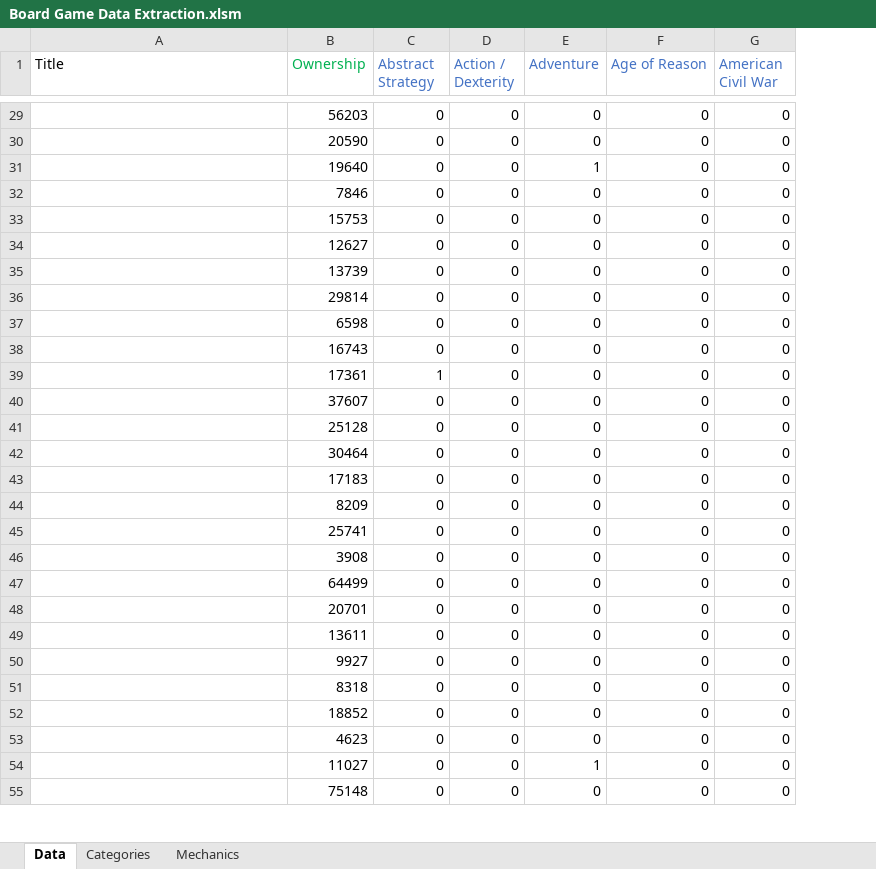
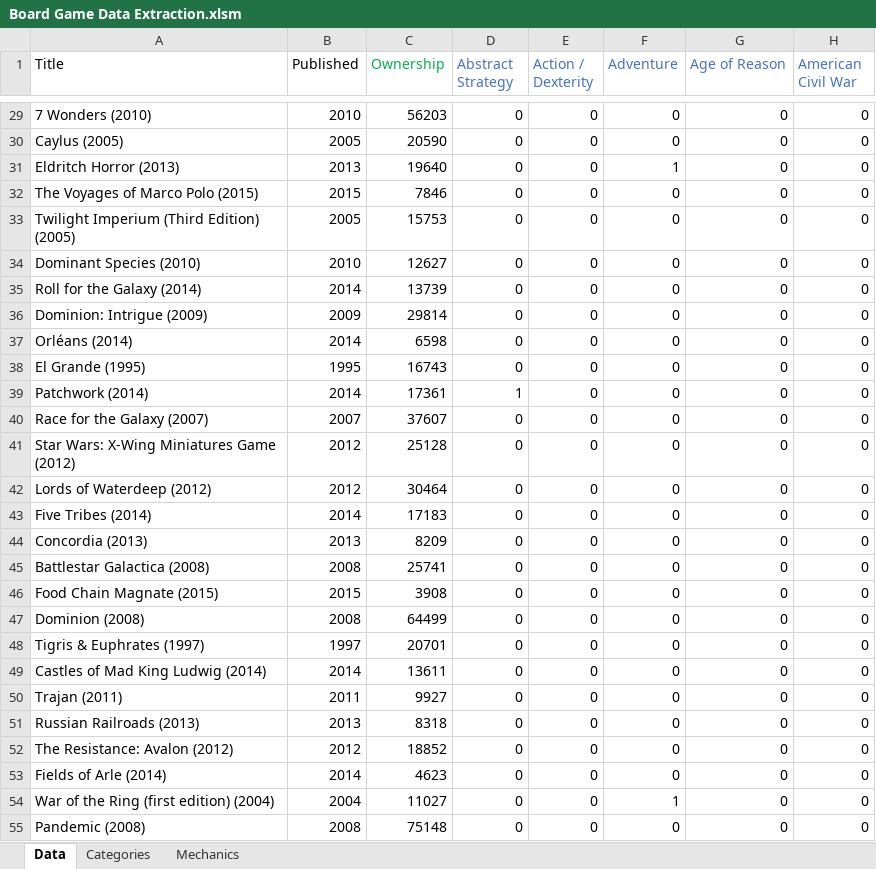
Before and after one commit to ACG8/bgg-data-extractor, an Excel workbook: Board Game Data Extraction.xlsm, sheet Data, drawn as a sheet; only a part is shown, gaps mark what is left out; values as stored, in another font and other column widths than the file's, no borders; the diff covers the shown part only; the diff names each change by its address in the sheet, - before the commit and + after, or states it on an @@ line.

```diff
--- a/Board Game Data Extraction.xlsm (sheet Data)
+++ b/Board Game Data Extraction.xlsm (sheet Data)
+column B (Published), rows 29-55: 2010 | 2005 | 2013 | 2015 | 2005 | 2010 | 2014 | 2009 | 2014 | 1995 | 2014 | 2007 | 2012 | 2012 | 2014 | 2013 | 2008 | 2015 | 2008 | 1997 | 2014 | 2011 | 2013 | 2012 | 2014 | 2004 | 2008
-A29 (Title): (empty)
+A29 (Title): 7 Wonders (2010)
-A30 (Title): (empty)
+A30 (Title): Caylus (2005)
-A31 (Title): (empty)
+A31 (Title): Eldritch Horror (2013)
-A32 (Title): (empty)
+A32 (Title): The Voyages of Marco Polo (2015)
-A33 (Title): (empty)
+A33 (Title): Twilight Imperium (Third Edition) (2005)
-A34 (Title): (empty)
+A34 (Title): Dominant Species (2010)
-A35 (Title): (empty)
+A35 (Title): Roll for the Galaxy (2014)
-A36 (Title): (empty)
+A36 (Title): Dominion: Intrigue (2009)
-A37 (Title): (empty)
+A37 (Title): Orléans (2014)
-A38 (Title): (empty)
+A38 (Title): El Grande (1995)
-A39 (Title): (empty)
+A39 (Title): Patchwork (2014)
-A40 (Title): (empty)
+A40 (Title): Race for the Galaxy (2007)
-A41 (Title): (empty)
+A41 (Title): Star Wars: X-Wing Miniatures Game (2012)
-A42 (Title): (empty)
+A42 (Title): Lords of Waterdeep (2012)
-A43 (Title): (empty)
+A43 (Title): Five Tribes (2014)
-A44 (Title): (empty)
+A44 (Title): Concordia (2013)
-A45 (Title): (empty)
+A45 (Title): Battlestar Galactica (2008)
-A46 (Title): (empty)
+A46 (Title): Food Chain Magnate (2015)
-A47 (Title): (empty)
+A47 (Title): Dominion (2008)
-A48 (Title): (empty)
+A48 (Title): Tigris & Euphrates (1997)
-A49 (Title): (empty)
+A49 (Title): Castles of Mad King Ludwig (2014)
-A50 (Title): (empty)
+A50 (Title): Trajan (2011)
-A51 (Title): (empty)
+A51 (Title): Russian Railroads (2013)
-A52 (Title): (empty)
+A52 (Title): The Resistance: Avalon (2012)
-A53 (Title): (empty)
+A53 (Title): Fields of Arle (2014)
-A54 (Title): (empty)
+A54 (Title): War of the Ring (first edition) (2004)
-A55 (Title): (empty)
+A55 (Title): Pandemic (2008)
```
Also changed, not shown: 73 edited cells elsewhere in this sheet.
